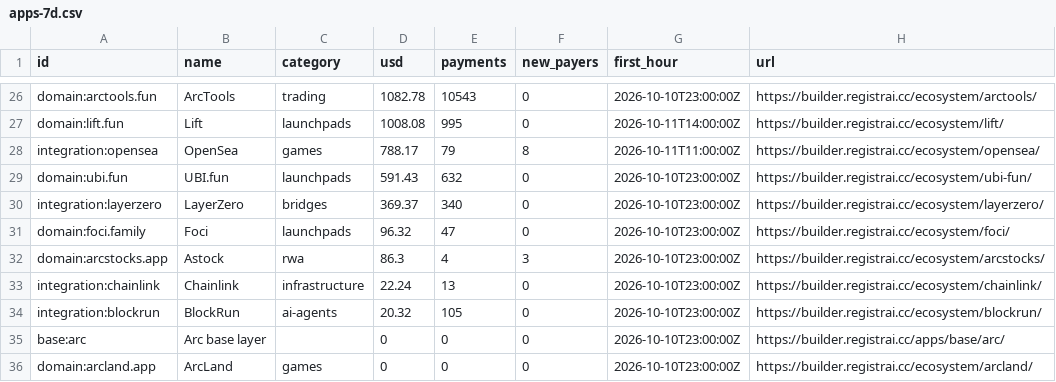
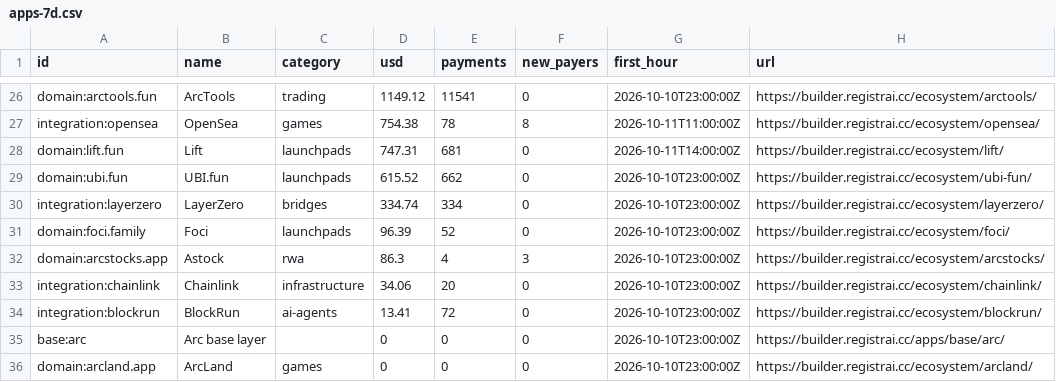
Before and after one commit to registrai-multichain/arc-ecosystem, a CSV file: data/apps-7d.csv, drawn as a sheet; only a part is shown, gaps mark what is left out; removed rows and columns are numbered as before the commit, all else as after; the diff covers the shown part only; the diff names each change by its address in the sheet, - before the commit and + after, or states it on an @@ line.

```diff
--- a/data/apps-7d.csv
+++ b/data/apps-7d.csv
-D26 (usd): 1082.78
+D26 (usd): 1149.12
-E26 (payments): 10543
+E26 (payments): 11541
-row 27: domain:lift.fun | Lift | launchpads | 1008.08 | 995 | 0 | 2026-10-11T14:00:00Z | https://builder.registrai.cc/ecosystem/lift/
-D27 (usd): 788.17
+D27 (usd): 754.38
-E27 (payments): 79
+E27 (payments): 78
+row 28: domain:lift.fun | Lift | launchpads | 747.31 | 681 | 0 | 2026-10-11T14:00:00Z | https://builder.registrai.cc/ecosystem/lift/
-D29 (usd): 591.43
+D29 (usd): 615.52
-E29 (payments): 632
+E29 (payments): 662
-D30 (usd): 369.37
+D30 (usd): 334.74
-E30 (payments): 340
+E30 (payments): 334
-D31 (usd): 96.32
+D31 (usd): 96.39
-E31 (payments): 47
+E31 (payments): 52
-D33 (usd): 22.24
+D33 (usd): 34.06
-E33 (payments): 13
+E33 (payments): 20
-D34 (usd): 20.32
+D34 (usd): 13.41
-E34 (payments): 105
+E34 (payments): 72
```
Also changed, not shown: 5 added rows, 5 removed rows and 53 edited cells elsewhere in this file, data/arc-daily.csv, data/ecosystem.csv, 5 other files.
